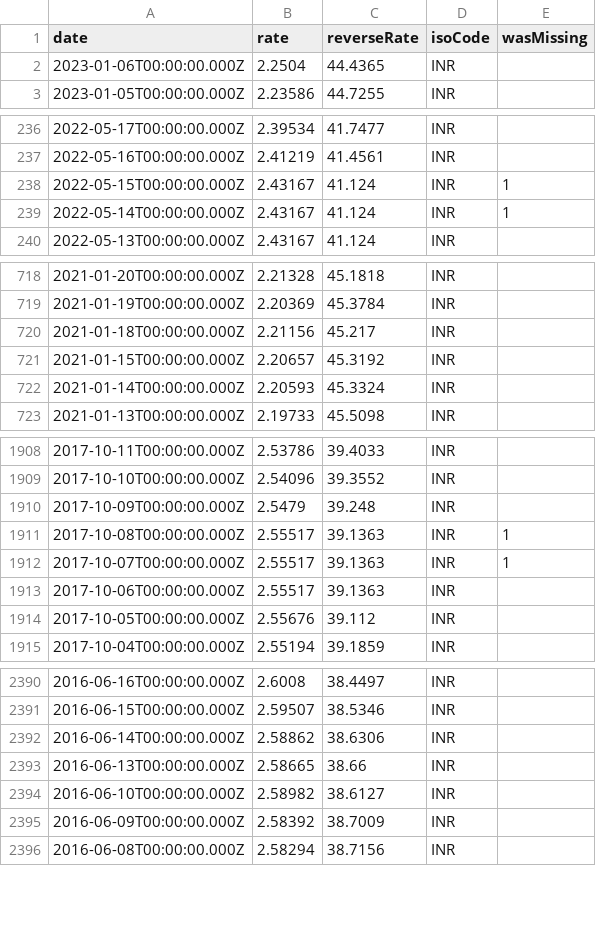
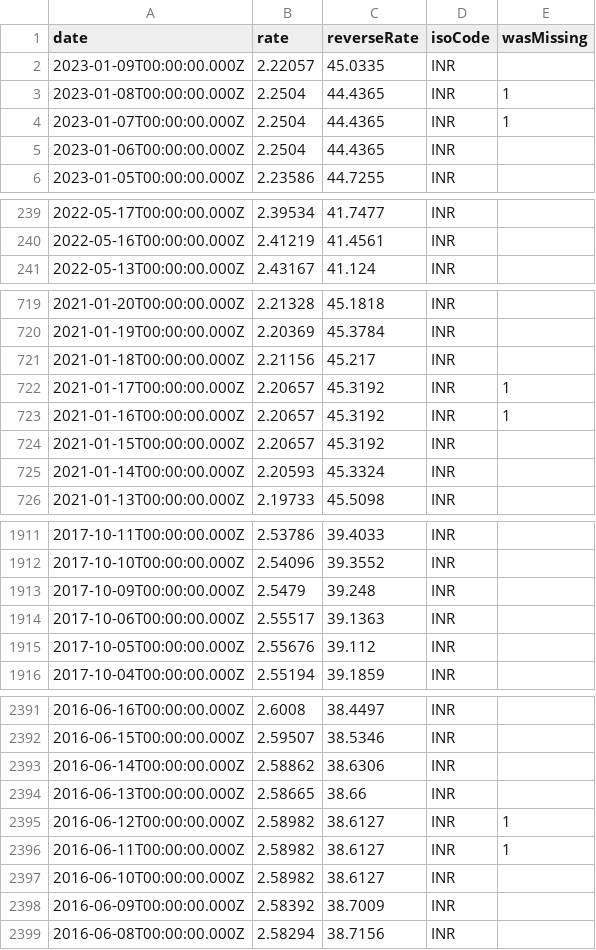
Before and after one commit to GeorgeSG/bnb-currency-exchange-rates, a CSV file: data/INR.csv, drawn as a sheet; only a part is shown, gaps mark what is left out; the diff covers the shown part only.

Commit message:
Update exchange rates

```diff
--- a/data/INR.csv
+++ b/data/INR.csv
@@ -1,2 +1,5 @@
 "date","rate","reverseRate","isoCode","wasMissing"
+"2023-01-09T00:00:00.000Z","2.22057","45.0335","INR",
+"2023-01-08T00:00:00.000Z","2.2504","44.4365","INR",1
+"2023-01-07T00:00:00.000Z","2.2504","44.4365","INR",1
 "2023-01-06T00:00:00.000Z","2.2504","44.4365","INR",
@@ -237,4 +240,2 @@
 "2022-05-16T00:00:00.000Z","2.41219","41.4561","INR",
-"2022-05-15T00:00:00.000Z","2.43167","41.124","INR",1
-"2022-05-14T00:00:00.000Z","2.43167","41.124","INR",1
 "2022-05-13T00:00:00.000Z","2.43167","41.124","INR",
@@ -720,2 +721,4 @@
 "2021-01-18T00:00:00.000Z","2.21156","45.217","INR",
+"2021-01-17T00:00:00.000Z","2.20657","45.3192","INR",1
+"2021-01-16T00:00:00.000Z","2.20657","45.3192","INR",1
 "2021-01-15T00:00:00.000Z","2.20657","45.3192","INR",
@@ -1910,4 +1913,2 @@
 "2017-10-09T00:00:00.000Z","2.5479","39.248","INR",
-"2017-10-08T00:00:00.000Z","2.55517","39.1363","INR",1
-"2017-10-07T00:00:00.000Z","2.55517","39.1363","INR",1
 "2017-10-06T00:00:00.000Z","2.55517","39.1363","INR",
@@ -2393,2 +2394,4 @@
 "2016-06-13T00:00:00.000Z","2.58665","38.66","INR",
+"2016-06-12T00:00:00.000Z","2.58982","38.6127","INR",1
+"2016-06-11T00:00:00.000Z","2.58982","38.6127","INR",1
 "2016-06-10T00:00:00.000Z","2.58982","38.6127","INR",
```
Also changed, not shown: 2 added rows and 2 removed rows elsewhere in this file, data/CNY.csv, data/IDR.csv, 40 other files.
